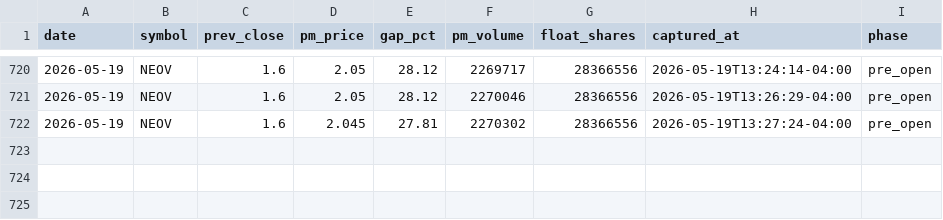
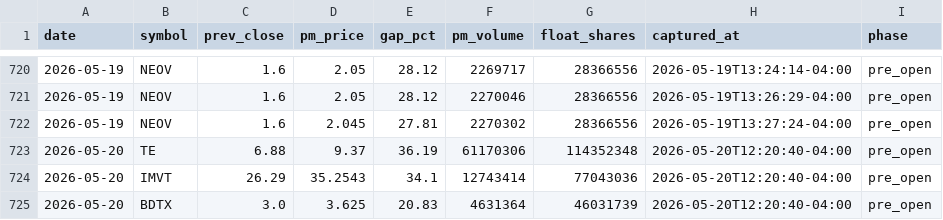
Before and after one commit to emart-ai/dailytrade, a CSV file: data/setups.csv, drawn as a sheet; only a part is shown, gaps mark what is left out.

Commit message:
scan: 2026-05-20T16:20Z

```diff
--- a/data/setups.csv
+++ b/data/setups.csv
@@ -722 +722,4 @@ date,symbol,prev_close,pm_price,gap_pct,pm_volume,float_shares,captured_at,phase
 2026-05-19,NEOV,1.6,2.045,27.81,2270302,28366556,2026-05-19T13:27:24-04:00,pre_open
+2026-05-20,TE,6.88,9.37,36.19,61170306,114352348,2026-05-20T12:20:40-04:00,pre_open
+2026-05-20,IMVT,26.29,35.2543,34.1,12743414,77043036,2026-05-20T12:20:40-04:00,pre_open
+2026-05-20,BDTX,3.0,3.625,20.83,4631364,46031739,2026-05-20T12:20:40-04:00,pre_open
```
